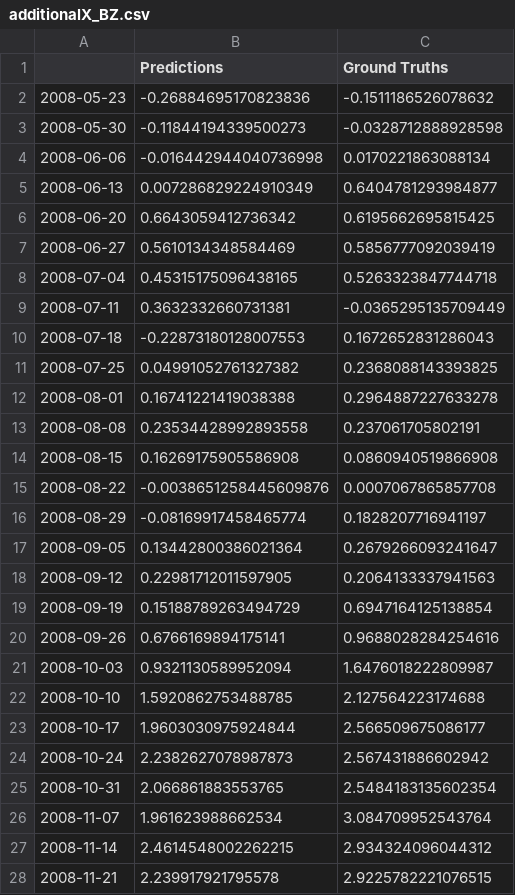
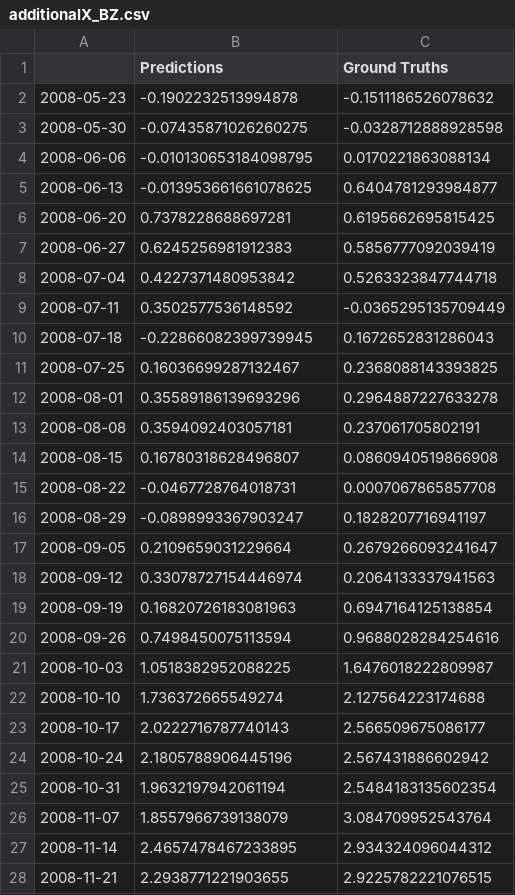
Before and after one commit to kimjuhwan1234/Volatility_Forecasting, a CSV file: Files/BiLSTM/additionalX_BZ.csv, drawn as a sheet; only a part is shown; the diff covers the shown part only.

```diff
--- a/Files/BiLSTM/additionalX_BZ.csv
+++ b/Files/BiLSTM/additionalX_BZ.csv
@@ -1,28 +1,28 @@
 ,Predictions,Ground Truths
-2008-05-23,-0.26884695170823836,-0.1511186526078632
-2008-05-30,-0.11844194339500273,-0.0328712888928598
-2008-06-06,-0.016442944040736998,0.0170221863088134
-2008-06-13,0.007286829224910349,0.6404781293984877
-2008-06-20,0.6643059412736342,0.6195662695815425
-2008-06-27,0.5610134348584469,0.5856777092039419
-2008-07-04,0.45315175096438165,0.5263323847744718
-2008-07-11,0.3632332660731381,-0.0365295135709449
-2008-07-18,-0.22873180128007553,0.1672652831286043
-2008-07-25,0.04991052761327382,0.2368088143393825
-2008-08-01,0.16741221419038388,0.2964887227633278
-2008-08-08,0.23534428992893558,0.237061705802191
-2008-08-15,0.16269175905586908,0.0860940519866908
-2008-08-22,-0.0038651258445609876,0.0007067865857708
-2008-08-29,-0.08169917458465774,0.1828207716941197
-2008-09-05,0.13442800386021364,0.2679266093241647
-2008-09-12,0.22981712011597905,0.2064133337941563
-2008-09-19,0.15188789263494729,0.6947164125138854
-2008-09-26,0.6766169894175141,0.9688028284254616
-2008-10-03,0.9321130589952094,1.6476018222809987
-2008-10-10,1.5920862753488785,2.127564223174688
-2008-10-17,1.9603030975924844,2.566509675086177
-2008-10-24,2.2382627078987873,2.567431886602942
-2008-10-31,2.066861883553765,2.5484183135602354
-2008-11-07,1.961623988662534,3.084709952543764
-2008-11-14,2.4614548002262215,2.934324096044312
-2008-11-21,2.239917921795578,2.9225782221076515
+2008-05-23,-0.1902232513994878,-0.1511186526078632
+2008-05-30,-0.07435871026260275,-0.0328712888928598
+2008-06-06,-0.010130653184098795,0.0170221863088134
+2008-06-13,-0.013953661661078625,0.6404781293984877
+2008-06-20,0.7378228688697281,0.6195662695815425
+2008-06-27,0.6245256981912383,0.5856777092039419
+2008-07-04,0.4227371480953842,0.5263323847744718
+2008-07-11,0.3502577536148592,-0.0365295135709449
+2008-07-18,-0.22866082399739945,0.1672652831286043
+2008-07-25,0.16036699287132467,0.2368088143393825
+2008-08-01,0.35589186139693296,0.2964887227633278
+2008-08-08,0.3594092403057181,0.237061705802191
+2008-08-15,0.16780318628496807,0.0860940519866908
+2008-08-22,-0.0467728764018731,0.0007067865857708
+2008-08-29,-0.0898993367903247,0.1828207716941197
+2008-09-05,0.2109659031229664,0.2679266093241647
+2008-09-12,0.33078727154446974,0.2064133337941563
+2008-09-19,0.16820726183081963,0.6947164125138854
+2008-09-26,0.7498450075113594,0.9688028284254616
+2008-10-03,1.0518382952088225,1.6476018222809987
+2008-10-10,1.736372665549274,2.127564223174688
+2008-10-17,2.0222716787740143,2.566509675086177
+2008-10-24,2.1805788906445196,2.567431886602942
+2008-10-31,1.9632197942061194,2.5484183135602354
+2008-11-07,1.8557966739138079,3.084709952543764
+2008-11-14,2.4657478467233895,2.934324096044312
+2008-11-21,2.2938771221903655,2.9225782221076515
```
Also changed, not shown: 60 edited cells elsewhere in this file, Database/spot_std/SP_vol.csv, Files/BiLSTM/additionalX_SP.csv, 17 other files.
